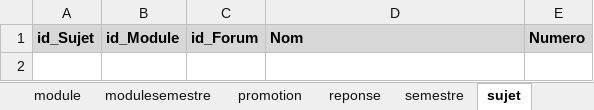
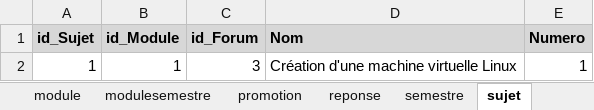
Before and after one commit to ValentinArg/PETUT, an Excel workbook: Database/jeu de données database.xlsx, sheet sujet, drawn as a sheet; values as stored, in another font and other column widths than the file's, no borders; the diff names each change by its address in the sheet, - before the commit and + after, or states it on an @@ line.

```diff
--- a/Database/jeu de données database.xlsx (sheet sujet)
+++ b/Database/jeu de données database.xlsx (sheet sujet)
+row 2: 1 | 1 | 3 | Création d'une machine virtuelle Linux | 1
```
Also changed, not shown: sheet forum, sheet semestre, sheet utilisateur, sheet forummodule, sheet module, sheet promotion, 3 more sheets.
